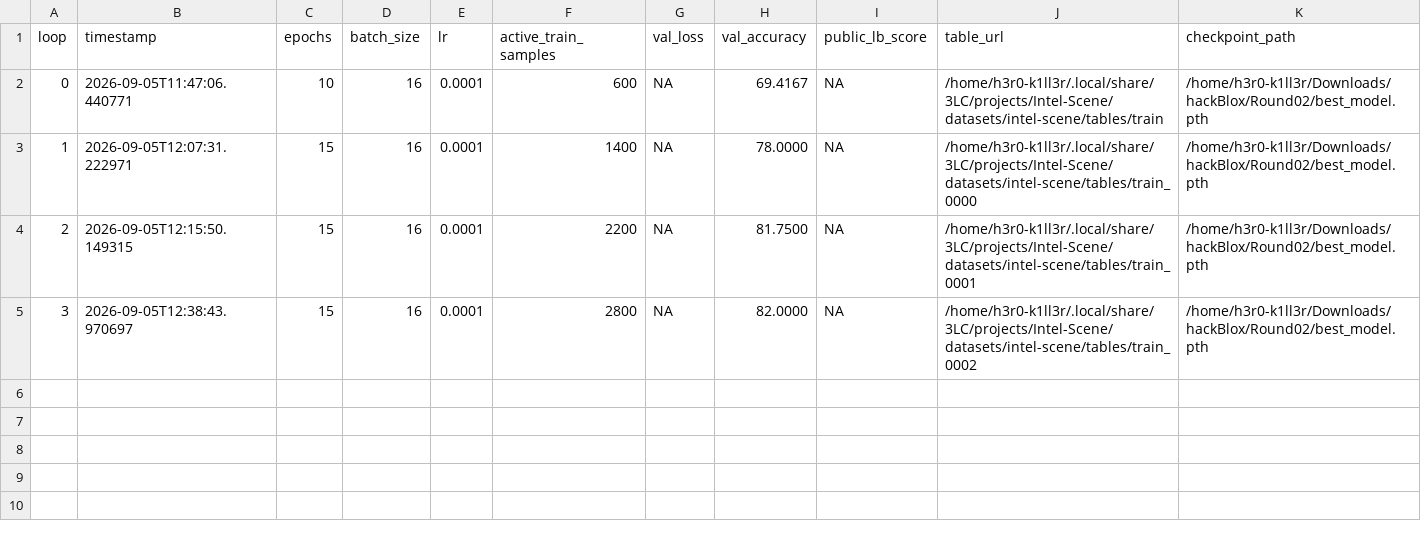
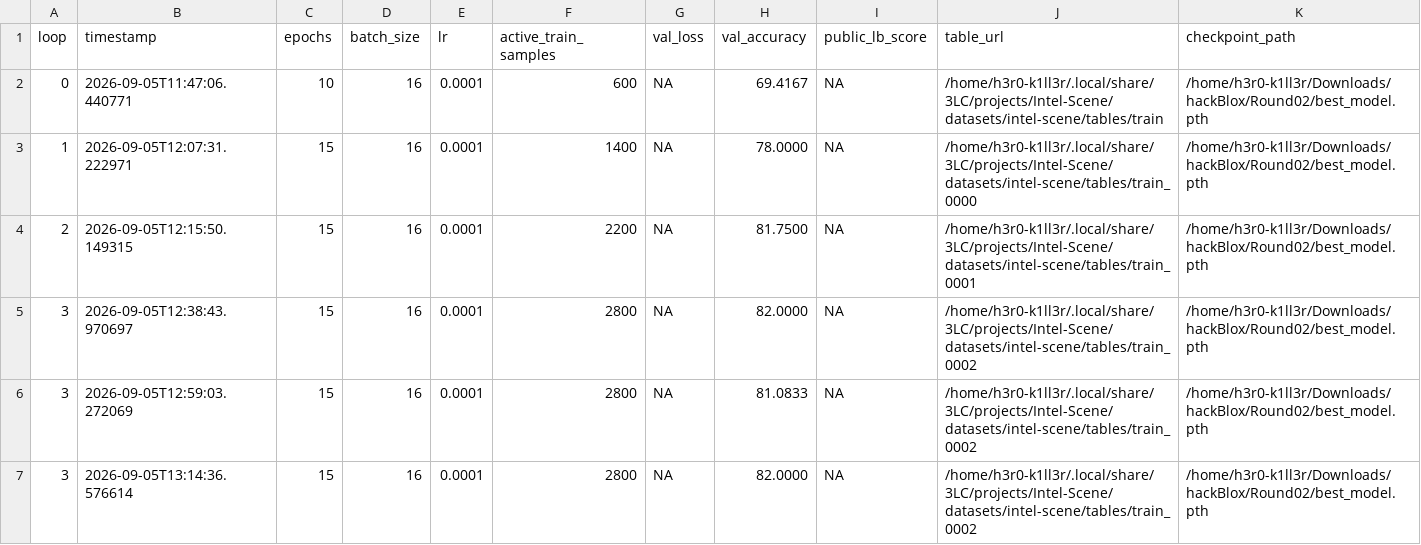
Before and after one commit to Aral-549/Hope-X-AI, a CSV file: logs/metrics.csv, drawn as a sheet; the diff names each change by its address in the sheet, - before the commit and + after, or states it on an @@ line.

Commit message:
Phase 4: Add multi-seed ensembling pipeline on train_0002 (Val Acc 82.25%)

```diff
--- a/logs/metrics.csv
+++ b/logs/metrics.csv
+row 6: 3 | 2026-09-05T12:59:03.272069 | 15 | 16 | 0.0001 | 2800 | NA | 81.0833 | NA | /home/h3r0-k1ll3r/.local/share/3LC/projects/Intel-Scene/datasets/intel-scene/tables/train_0002 | /home/h3r0-k1ll3r/Downloads/hackBlox/Round02/best_model.pth
+row 7: 3 | 2026-09-05T13:14:36.576614 | 15 | 16 | 0.0001 | 2800 | NA | 82.0000 | NA | /home/h3r0-k1ll3r/.local/share/3LC/projects/Intel-Scene/datasets/intel-scene/tables/train_0002 | /home/h3r0-k1ll3r/Downloads/hackBlox/Round02/best_model.pth
```
Also changed, not shown: submission.csv, 3 other files.
